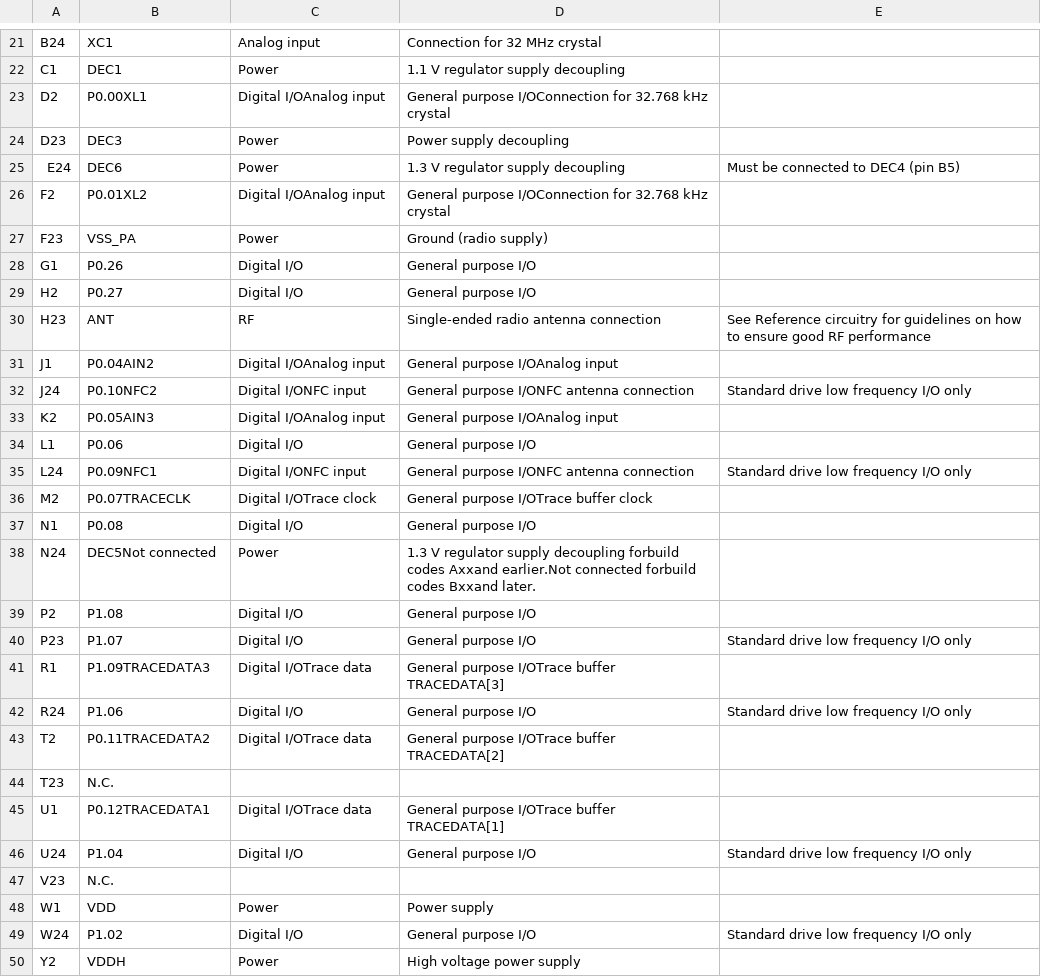
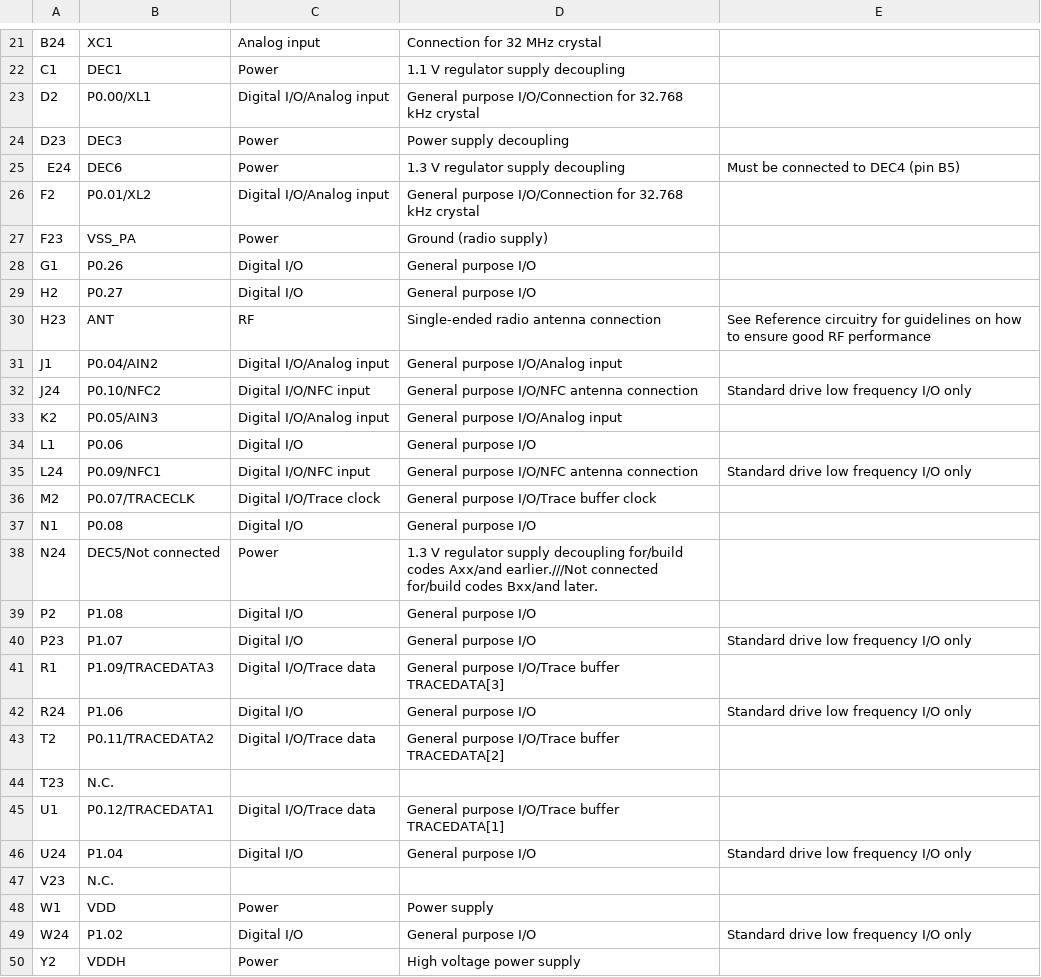
Before and after one commit to hlord2000/Infocenter_Pin_Definition_Scraper, a CSV file: nRF52833/nRF52833_aQFN73.csv, drawn as a sheet; only a part is shown, gaps mark what is left out; the diff covers the shown part only.

```diff
--- a/nRF52833/nRF52833_aQFN73.csv
+++ b/nRF52833/nRF52833_aQFN73.csv
@@ -22,6 +22,6 @@ B24,XC1,Analog input,Connection for 32 MHz crystal,,
 C1,DEC1,Power,1.1 V regulator supply decoupling,,
-D2,P0.00XL1,Digital I/OAnalog input,General purpose I/OConnection for 32.768 kHz crystal,,
+D2,P0.00/XL1,Digital I/O/Analog input,General purpose I/O/Connection for 32.768 kHz crystal,,
 D23,DEC3,Power,Power supply decoupling,,
 E24,DEC6,Power,1.3 V regulator supply decoupling,Must be connected to DEC4 (pin B5),
-F2,P0.01XL2,Digital I/OAnalog input,General purpose I/OConnection for 32.768 kHz crystal,,
+F2,P0.01/XL2,Digital I/O/Analog input,General purpose I/O/Connection for 32.768 kHz crystal,,
 F23,VSS_PA,Power,Ground (radio supply),,
@@ -30,17 +30,17 @@ H2,P0.27,Digital I/O,General purpose I/O,,
 H23,ANT,RF,Single-ended radio antenna connection,See Reference circuitry for guidelines on how to ensure good RF performance,
-J1,P0.04AIN2,Digital I/OAnalog input,General purpose I/OAnalog input,,
-J24,P0.10NFC2,Digital I/ONFC input,General purpose I/ONFC antenna connection,Standard drive low frequency I/O only,
-K2,P0.05AIN3,Digital I/OAnalog input,General purpose I/OAnalog input,,
+J1,P0.04/AIN2,Digital I/O/Analog input,General purpose I/O/Analog input,,
+J24,P0.10/NFC2,Digital I/O/NFC input,General purpose I/O/NFC antenna connection,Standard drive low frequency I/O only,
+K2,P0.05/AIN3,Digital I/O/Analog input,General purpose I/O/Analog input,,
 L1,P0.06,Digital I/O,General purpose I/O,,
-L24,P0.09NFC1,Digital I/ONFC input,General purpose I/ONFC antenna connection,Standard drive low frequency I/O only,
-M2,P0.07TRACECLK,Digital I/OTrace clock,General purpose I/OTrace buffer clock,,
+L24,P0.09/NFC1,Digital I/O/NFC input,General purpose I/O/NFC antenna connection,Standard drive low frequency I/O only,
+M2,P0.07/TRACECLK,Digital I/O/Trace clock,General purpose I/O/Trace buffer clock,,
 N1,P0.08,Digital I/O,General purpose I/O,,
-N24,DEC5Not connected,Power,1.3 V regulator supply decoupling forbuild codes Axxand earlier.Not connected forbuild codes Bxxand later.,,
+N24,DEC5/Not connected,Power,1.3 V regulator supply decoupling for/build codes Axx/and earlier.///Not connected for/build codes Bxx/and later.,,
 P2,P1.08,Digital I/O,General purpose I/O,,
 P23,P1.07,Digital I/O,General purpose I/O,Standard drive low frequency I/O only,
-R1,P1.09TRACEDATA3,Digital I/OTrace data,General purpose I/OTrace buffer TRACEDATA[3],,
+R1,P1.09/TRACEDATA3,Digital I/O/Trace data,General purpose I/O/Trace buffer TRACEDATA[3],,
 R24,P1.06,Digital I/O,General purpose I/O,Standard drive low frequency I/O only,
-T2,P0.11TRACEDATA2,Digital I/OTrace data,General purpose I/OTrace buffer TRACEDATA[2],,
+T2,P0.11/TRACEDATA2,Digital I/O/Trace data,General purpose I/O/Trace buffer TRACEDATA[2],,
 T23,N.C.,,,,
-U1,P0.12TRACEDATA1,Digital I/OTrace data,General purpose I/OTrace buffer TRACEDATA[1],,
+U1,P0.12/TRACEDATA1,Digital I/O/Trace data,General purpose I/O/Trace buffer TRACEDATA[1],,
 U24,P1.04,Digital I/O,General purpose I/O,Standard drive low frequency I/O only,
```
Also changed, not shown: 23 edited cells elsewhere in this file, nRF52833/nRF52833_WLCSP.csv, nRF52840/nRF52840_WLCSP.csv, 29 other files.
